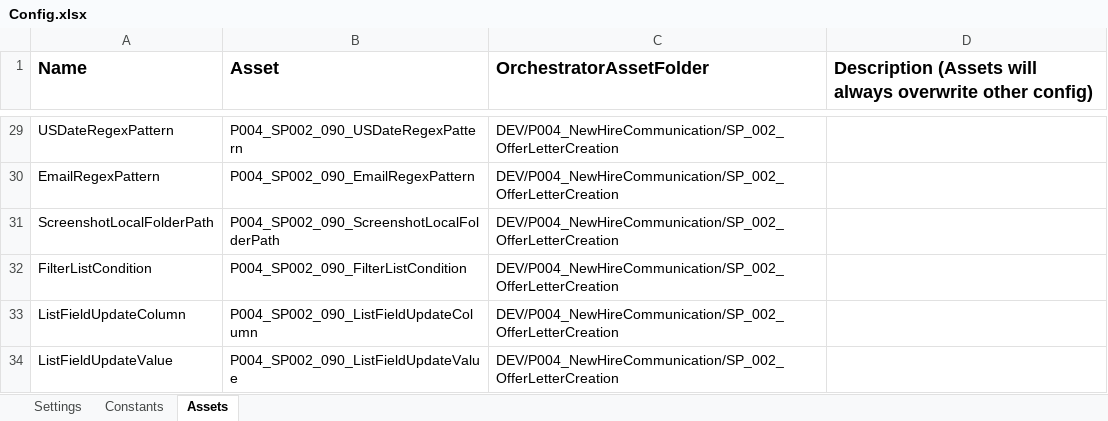
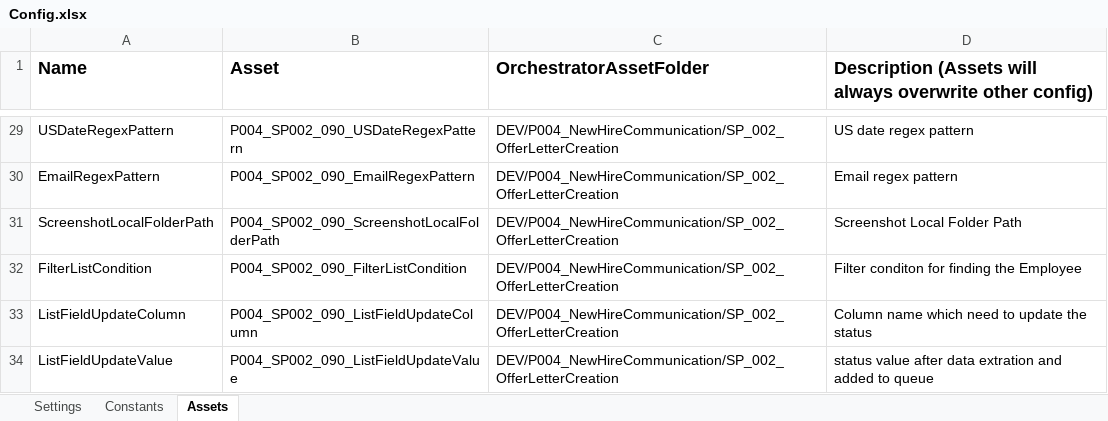
Before and after one commit to ok-omes-escrow/P004_SP002_090_NewHireCommunication_OfferLetterCreation_Dispatcher, an Excel workbook: Data/Config.xlsx, sheet Assets, drawn as a sheet; only a part is shown, gaps mark what is left out; values as stored, in another font and other column widths than the file's, no borders; the diff covers the shown part only; the diff names each change by its address in the sheet, - before the commit and + after, or states it on an @@ line.

```diff
--- a/Data/Config.xlsx (sheet Assets)
+++ b/Data/Config.xlsx (sheet Assets)
-D29: (empty)
+D29: US date regex pattern
-D30: (empty)
+D30: Email regex pattern
-D31: (empty)
+D31: Screenshot Local Folder Path
-D32: (empty)
+D32: Filter conditon for finding the Employee
-D33: (empty)
+D33: Column name which need to update the status
-D34: (empty)
+D34: status value after data extration and added to queue
```
Also changed, not shown: 27 edited cells elsewhere in this sheet, sheet Constants, sheet Settings, formulas that keep their value.
